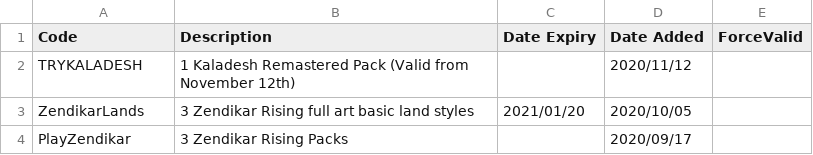
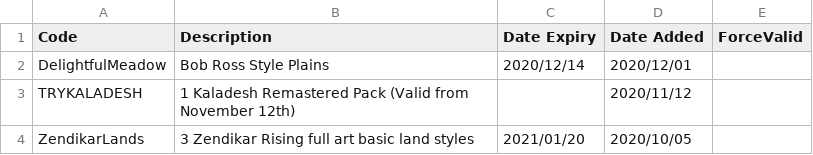
Before and after one commit to LaustinSpayce/arena-codes, a CSV file: src/data/codes.csv, drawn as a sheet; only a part is shown; the shorter side is filled out with more unchanged rows.

Commit message:
Update codes.csv

```diff
--- a/src/data/codes.csv
+++ b/src/data/codes.csv
@@ -1,2 +1,3 @@
 Code, Description, Date Expiry, Date Added, ForceValid,
+DelightfulMeadow, Bob Ross Style Plains, 2020/12/14,2020/12/01 , ,
 TRYKALADESH, 1 Kaladesh Remastered Pack (Valid from November 12th), ,2020/11/12, ,
```
